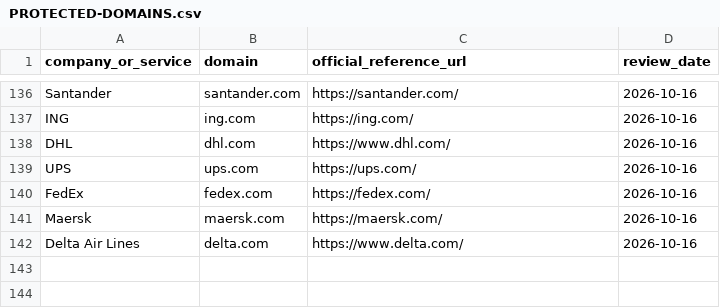
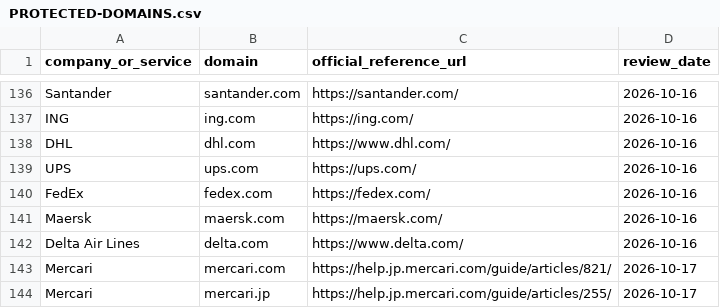
Before and after one commit to 46plus-gif/NoKiridding, a CSV file: en/PROTECTED-DOMAINS.csv, drawn as a sheet; only a part is shown, gaps mark what is left out; the diff names each change by its address in the sheet, - before the commit and + after, or states it on an @@ line.

Commit message:
Release 0.8.0 with main-domain added-name checks and clear warnings

```diff
--- a/en/PROTECTED-DOMAINS.csv
+++ b/en/PROTECTED-DOMAINS.csv
+row 143: Mercari | mercari.com | https://help.jp.mercari.com/guide/articles/821/ | 2026-10-17
+row 144: Mercari | mercari.jp | https://help.jp.mercari.com/guide/articles/255/ | 2026-10-17
```
Also changed, not shown: ja/PROTECTED-DOMAINS.csv, 47 other files.
